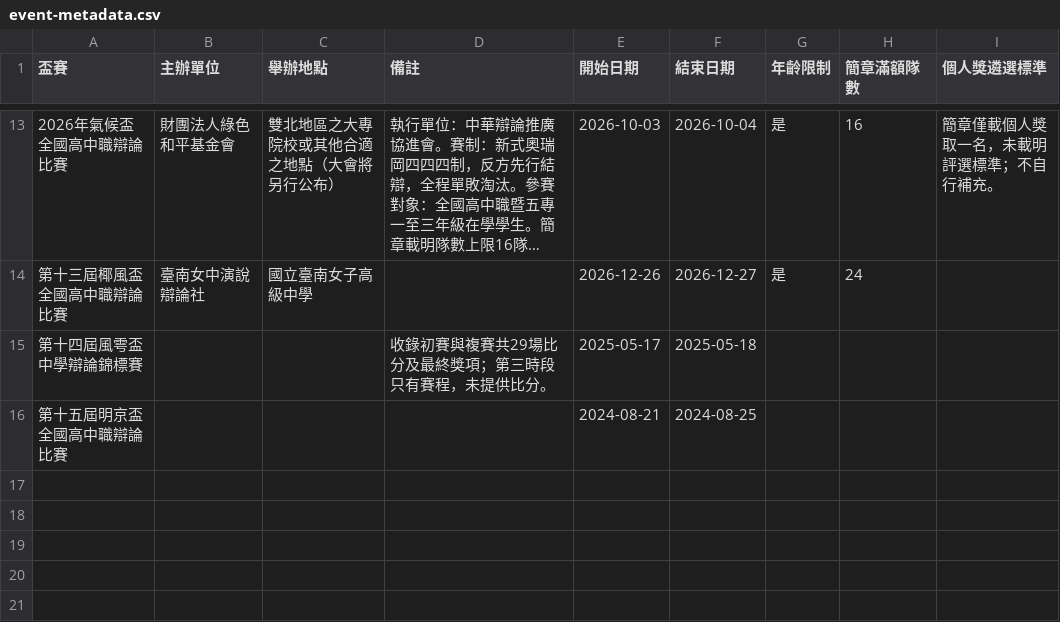
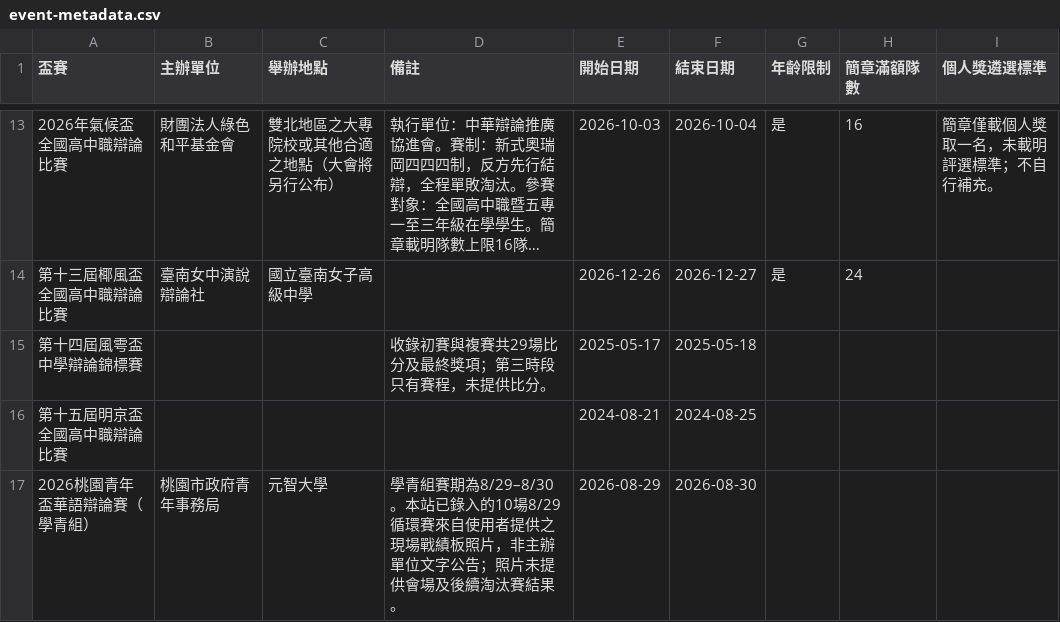
Before and after one commit to macrokernel3000/opendebate, a CSV file: data/event-metadata.csv, drawn as a sheet; only a part is shown, gaps mark what is left out; long unchanged cells end in ….

```diff
--- a/data/event-metadata.csv
+++ b/data/event-metadata.csv
@@ -42 +42,2 @@
 第十五屆明京盃全國高中職辯論比賽,,,,2024-08-21,2024-08-25,,,
+2026桃園青年盃華語辯論賽（學青組）,桃園市政府青年事務局,元智大學,學青組賽期為8/29–8/30。本站已錄入的10場8/29循環賽來自使用者提供之現場戰績板照片，非主辦單位文字公告；照片未提供會場及後續淘汰賽結果。,2026-08-29,2026-08-30,,,
```
Also changed, not shown: data/entity-registry.csv, 6 other files.
